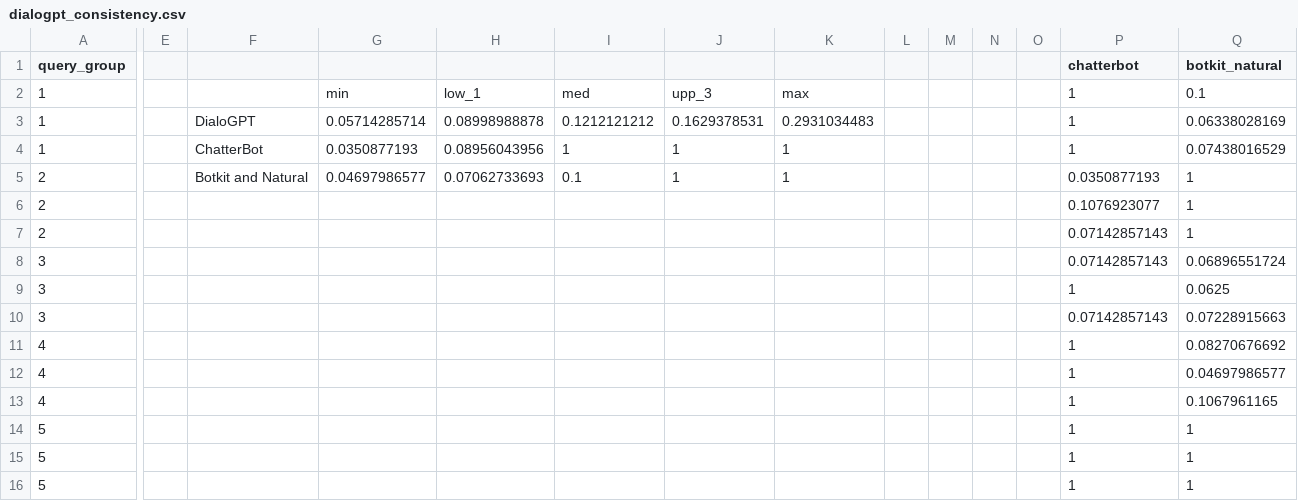
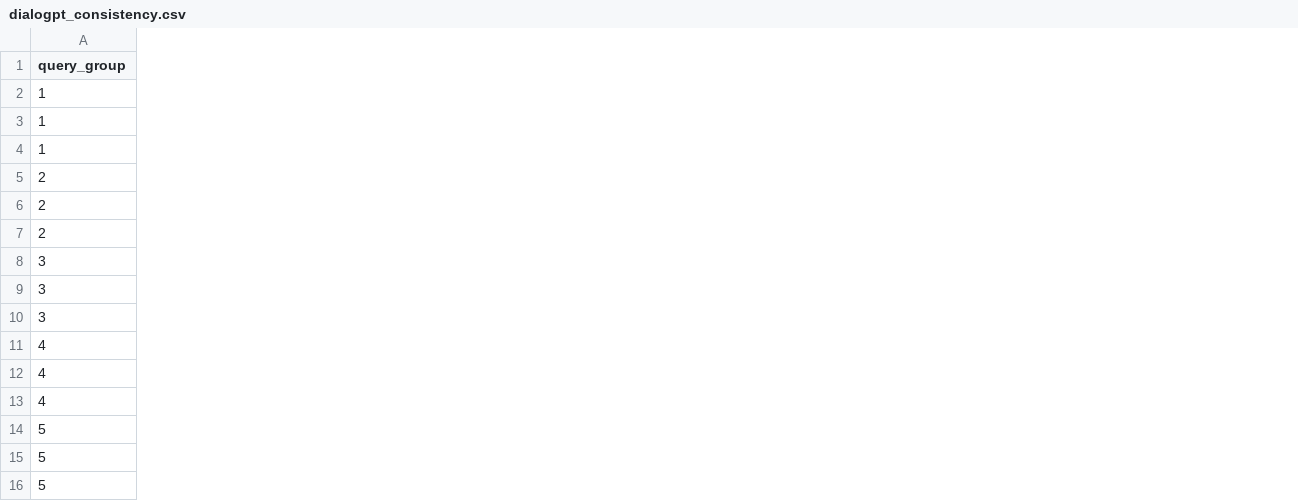
Before and after one commit to OGFaeralks/eval-cbot-dp, a CSV file: results/dialogpt_results/dialogpt_consistency.csv, drawn as a sheet; only a part is shown, gaps mark what is left out; the diff names each change by its address in the sheet, - before the commit and + after, or states it on an @@ line.

```diff
--- a/results/dialogpt_results/dialogpt_consistency.csv
+++ b/results/dialogpt_results/dialogpt_consistency.csv
-column E, empty
-column F, rows 3-5: DialoGPT | ChatterBot | Botkit and Natural
-column G, rows 2-5: min | 0.05714285714 | 0.0350877193 | 0.04697986577
-column H, rows 2-5: low_1 | 0.08998988878 | 0.08956043956 | 0.07062733693
-column I, rows 2-5: med | 0.1212121212 | 1 | 0.1
-column J, rows 2-5: upp_3 | 0.1629378531 | 1 | 1
-column K, rows 2-5: max | 0.2931034483 | 1 | 1
-column L, empty
-column M, empty
-column N, empty
-column O, empty
-column P (chatterbot), rows 2-16: 1 | 1 | 1 | 0.0350877193 | 0.1076923077 | 0.07142857143 | 0.07142857143 | 1 | 0.07142857143 | 1 | 1 | 1 | 1 | 1 | 1
-column Q (botkit_natural), rows 2-16: 0.1 | 0.06338028169 | 0.07438016529 | 1 | 1 | 1 | 0.06896551724 | 0.0625 | 0.07228915663 | 0.08270676692 | 0.04697986577 | 0.1067961165 | 1 | 1 | 1
```
Also changed, not shown: 16 other files.
